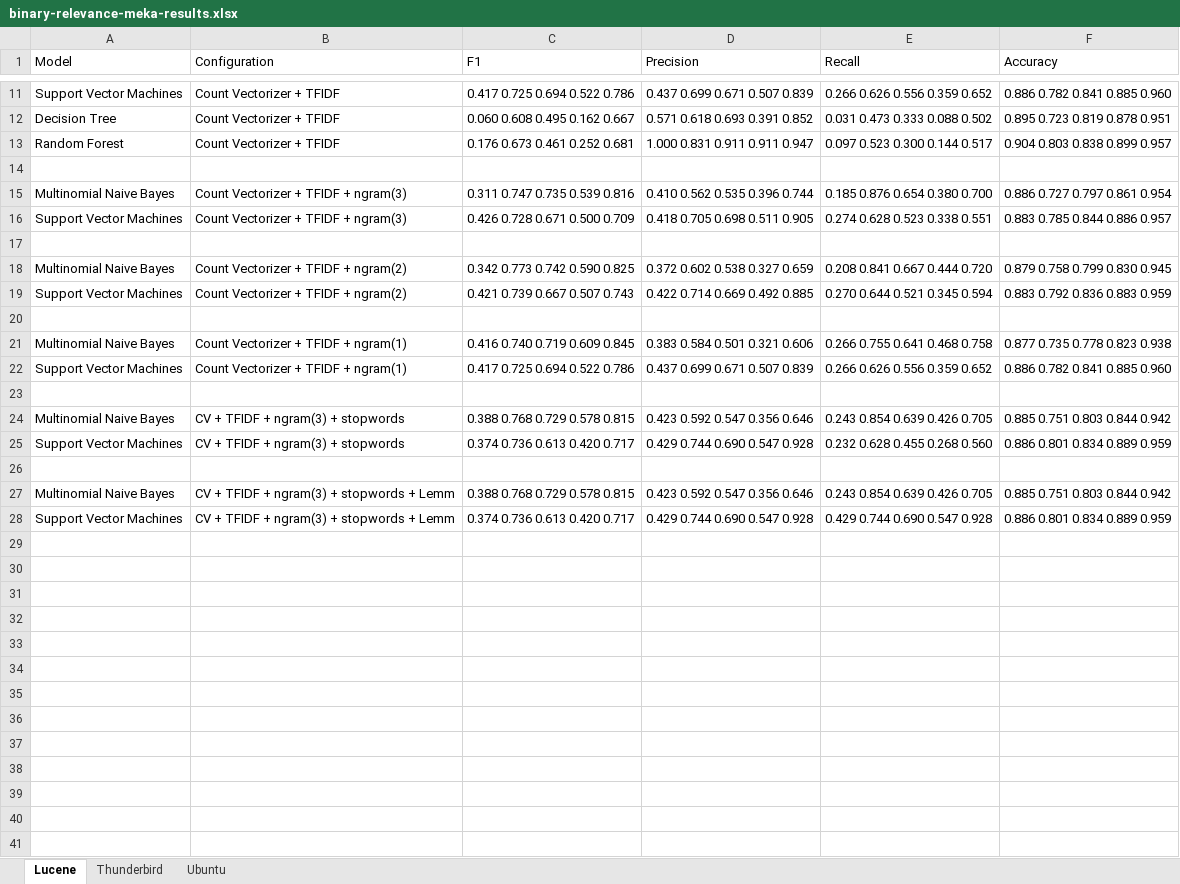
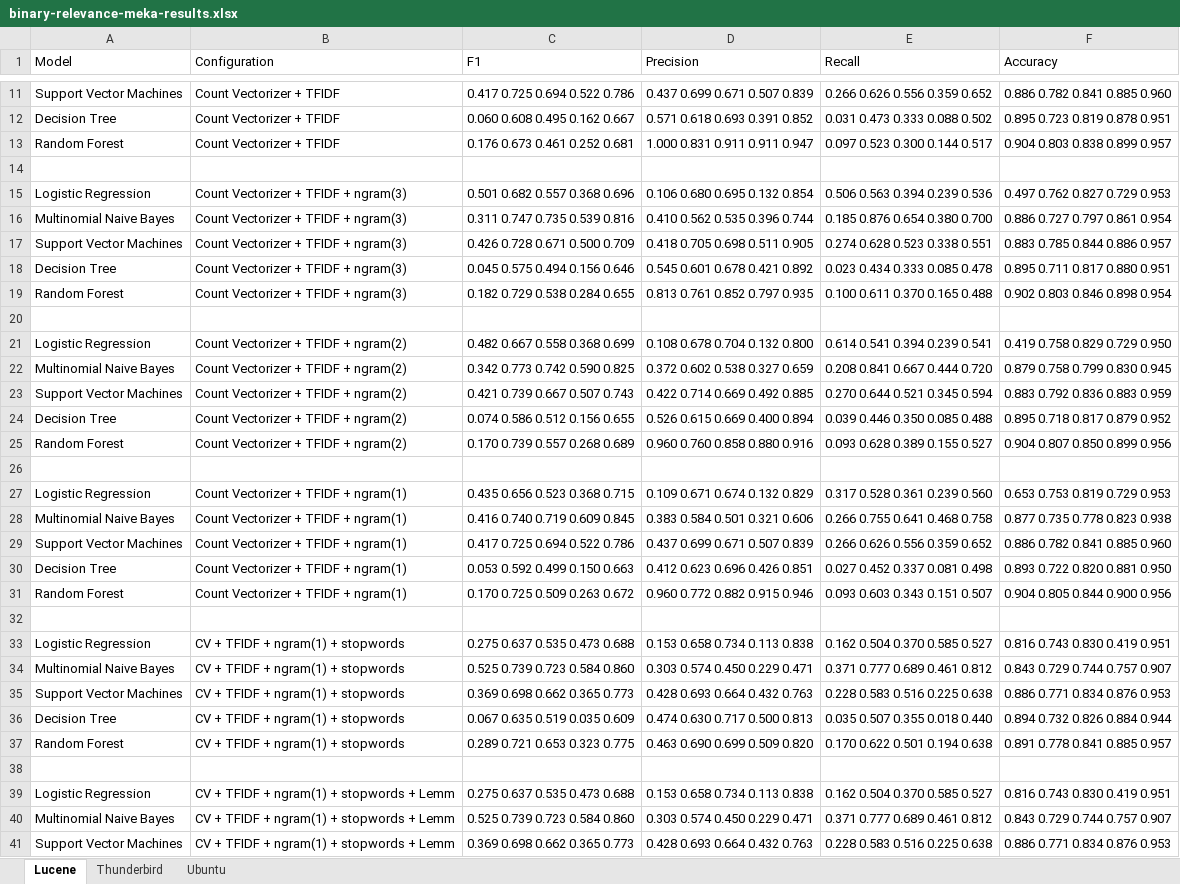
Before and after one commit to ansin218/master-thesis, an Excel workbook: thesis-fine-grained-classification/binary-relevance/binary-relevance-meka-results.xlsx, sheet Lucene, drawn as a sheet; only a part is shown, gaps mark what is left out; values as stored, in another font and other column widths than the file's, no borders; addresses are those after the commit; the diff covers the shown part only; the diff names each change by its address in the sheet, - before the commit and + after, or states it on an @@ line.

Commit message:
Updated results of Binary Relevance for 5 classifiers, 3 projects, 5 configs

```diff
--- a/thesis-fine-grained-classification/binary-relevance/binary-relevance-meka-results.xlsx (sheet Lucene)
+++ b/thesis-fine-grained-classification/binary-relevance/binary-relevance-meka-results.xlsx (sheet Lucene)
+row 15: Logistic Regression | Count Vectorizer + TFIDF + ngram(3) | 0.501 0.682 0.557 0.368 0.696 | 0.106 0.680 0.695 0.132 0.854 | 0.506 0.563 0.394 0.239 0.536 | 0.497 0.762 0.827 0.729 0.953
+row 18: Decision Tree | Count Vectorizer + TFIDF + ngram(3) | 0.045 0.575 0.494 0.156 0.646 | 0.545 0.601 0.678 0.421 0.892 | 0.023 0.434 0.333 0.085 0.478 | 0.895 0.711 0.817 0.880 0.951
+row 19: Random Forest | Count Vectorizer + TFIDF + ngram(3) | 0.182 0.729 0.538 0.284 0.655 | 0.813 0.761 0.852 0.797 0.935 | 0.100 0.611 0.370 0.165 0.488 | 0.902 0.803 0.846 0.898 0.954
+row 21: Logistic Regression | Count Vectorizer + TFIDF + ngram(2) | 0.482 0.667 0.558 0.368 0.699 | 0.108 0.678 0.704 0.132 0.800 | 0.614 0.541 0.394 0.239 0.541 | 0.419 0.758 0.829 0.729 0.950
+row 24: Decision Tree | Count Vectorizer + TFIDF + ngram(2) | 0.074 0.586 0.512 0.156 0.655 | 0.526 0.615 0.669 0.400 0.894 | 0.039 0.446 0.350 0.085 0.488 | 0.895 0.718 0.817 0.879 0.952
+row 25: Random Forest | Count Vectorizer + TFIDF + ngram(2) | 0.170 0.739 0.557 0.268 0.689 | 0.960 0.760 0.858 0.880 0.916 | 0.093 0.628 0.389 0.155 0.527 | 0.904 0.807 0.850 0.899 0.956
+row 27: Logistic Regression | Count Vectorizer + TFIDF + ngram(1) | 0.435 0.656 0.523 0.368 0.715 | 0.109 0.671 0.674 0.132 0.829 | 0.317 0.528 0.361 0.239 0.560 | 0.653 0.753 0.819 0.729 0.953
+row 30: Decision Tree | Count Vectorizer + TFIDF + ngram(1) | 0.053 0.592 0.499 0.150 0.663 | 0.412 0.623 0.696 0.426 0.851 | 0.027 0.452 0.337 0.081 0.498 | 0.893 0.722 0.820 0.881 0.950
+row 31: Random Forest | Count Vectorizer + TFIDF + ngram(1) | 0.170 0.725 0.509 0.263 0.672 | 0.960 0.772 0.882 0.915 0.946 | 0.093 0.603 0.343 0.151 0.507 | 0.904 0.805 0.844 0.900 0.956
+row 33: Logistic Regression | CV + TFIDF + ngram(1) + stopwords | 0.275 0.637 0.535 0.473 0.688 | 0.153 0.658 0.734 0.113 0.838 | 0.162 0.504 0.370 0.585 0.527 | 0.816 0.743 0.830 0.419 0.951
-B34:B35 (Configuration): CV + TFIDF + ngram(3) + stopwords
+B34:B35 (Configuration): CV + TFIDF + ngram(1) + stopwords
-C34 (F1): 0.388 0.768 0.729 0.578 0.815
+C34 (F1): 0.525 0.739 0.723 0.584 0.860
-D34 (Precision): 0.423 0.592 0.547 0.356 0.646
+D34 (Precision): 0.303 0.574 0.450 0.229 0.471
-E34 (Recall): 0.243 0.854 0.639 0.426 0.705
+E34 (Recall): 0.371 0.777 0.689 0.461 0.812
-F34 (Accuracy): 0.885 0.751 0.803 0.844 0.942
+F34 (Accuracy): 0.843 0.729 0.744 0.757 0.907
-C35 (F1): 0.374 0.736 0.613 0.420 0.717
+C35 (F1): 0.369 0.698 0.662 0.365 0.773
-D35 (Precision): 0.429 0.744 0.690 0.547 0.928
+D35 (Precision): 0.428 0.693 0.664 0.432 0.763
-E35 (Recall): 0.232 0.628 0.455 0.268 0.560
+E35 (Recall): 0.228 0.583 0.516 0.225 0.638
-F35 (Accuracy): 0.886 0.801 0.834 0.889 0.959
+F35 (Accuracy): 0.886 0.771 0.834 0.876 0.953
+row 36: Decision Tree | CV + TFIDF + ngram(1) + stopwords | 0.067 0.635 0.519 0.035 0.609 | 0.474 0.630 0.717 0.500 0.813 | 0.035 0.507 0.355 0.018 0.440 | 0.894 0.732 0.826 0.884 0.944
+row 37: Random Forest | CV + TFIDF + ngram(1) + stopwords | 0.289 0.721 0.653 0.323 0.775 | 0.463 0.690 0.699 0.509 0.820 | 0.170 0.622 0.501 0.194 0.638 | 0.891 0.778 0.841 0.885 0.957
+row 39: Logistic Regression | CV + TFIDF + ngram(1) + stopwords + Lemm | 0.275 0.637 0.535 0.473 0.688 | 0.153 0.658 0.734 0.113 0.838 | 0.162 0.504 0.370 0.585 0.527 | 0.816 0.743 0.830 0.419 0.951
-B40:B41 (Configuration): CV + TFIDF + ngram(3) + stopwords + Lemm
+B40:B41 (Configuration): CV + TFIDF + ngram(1) + stopwords + Lemm
-C40 (F1): 0.388 0.768 0.729 0.578 0.815
+C40 (F1): 0.525 0.739 0.723 0.584 0.860
-D40 (Precision): 0.423 0.592 0.547 0.356 0.646
+D40 (Precision): 0.303 0.574 0.450 0.229 0.471
-E40 (Recall): 0.243 0.854 0.639 0.426 0.705
+E40 (Recall): 0.371 0.777 0.689 0.461 0.812
-F40 (Accuracy): 0.885 0.751 0.803 0.844 0.942
+F40 (Accuracy): 0.843 0.729 0.744 0.757 0.907
-C41 (F1): 0.374 0.736 0.613 0.420 0.717
+C41 (F1): 0.369 0.698 0.662 0.365 0.773
-D41 (Precision): 0.429 0.744 0.690 0.547 0.928
+D41 (Precision): 0.428 0.693 0.664 0.432 0.763
-E41 (Recall): 0.429 0.744 0.690 0.547 0.928
+E41 (Recall): 0.228 0.583 0.516 0.225 0.638
-F41 (Accuracy): 0.886 0.801 0.834 0.889 0.959
+F41 (Accuracy): 0.886 0.771 0.834 0.876 0.953
```
Also changed, not shown: 2 added rows elsewhere in this sheet, sheet Thunderbird, 2 other files.
